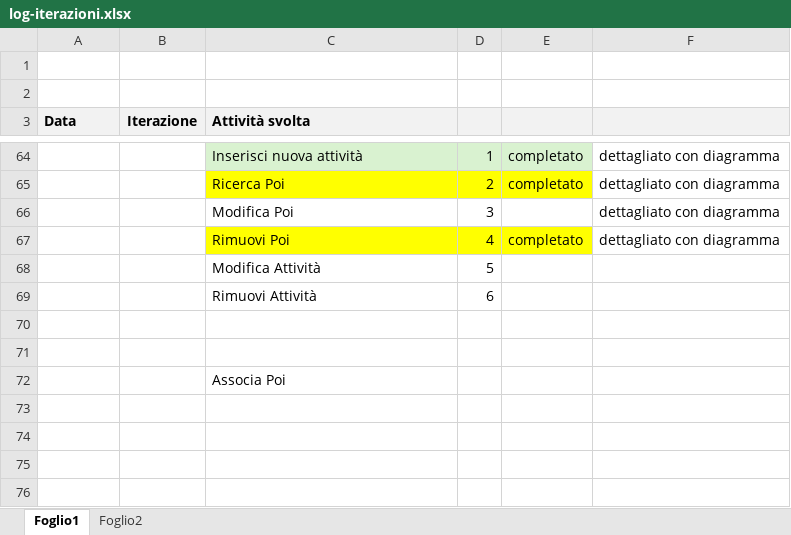
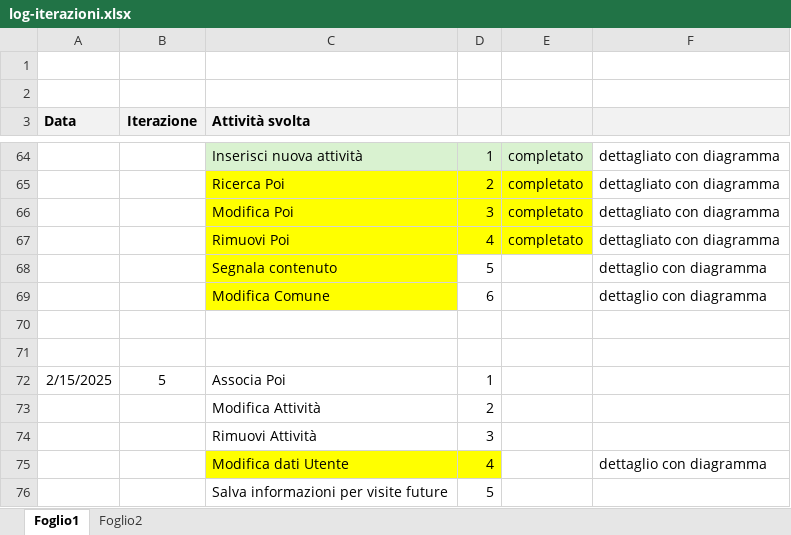
Before and after one commit to Ross233it/ids-poi-finder, an Excel workbook: docs/log-iterazioni.xlsx, sheet Foglio1, drawn as a sheet; only a part is shown, gaps mark what is left out; values as stored, in another font and other column widths than the file's, no borders; removed rows and columns are numbered as before the commit, all else as after; the diff names each change by its address in the sheet, - before the commit and + after, or states it on an @@ line.

Commit message:
Casi uso modifica comune segnala contenuto quarta iterazione

```diff
--- a/docs/log-iterazioni.xlsx (sheet Foglio1)
+++ b/docs/log-iterazioni.xlsx (sheet Foglio1)
-C66:E66 fill: none
+C66:E66 fill: #FFFF00
-E66: (empty)
+E66: completato
-row 68:  |  | Modifica Attività | 5
-row 69:  |  | Rimuovi Attività | 6
+row 68:  |  | Segnala contenuto | 5 |  | dettaglio con diagramma
+row 69:  |  | Modifica Comune | 6 |  | dettaglio con diagramma
-A72 (Data): (empty)
+A72 (Data): 2/15/2025
-B72 (Iterazione): (empty)
+B72 (Iterazione): 5
-D72: (empty)
+D72: 1
+row 73:  |  | Modifica Attività | 2
+row 74:  |  | Rimuovi Attività | 3
+row 75:  |  | Modifica dati Utente | 4 |  | dettaglio con diagramma
+row 76:  |  | Salva informazioni per visite future | 5
```
Also changed, not shown: 23 other files.
